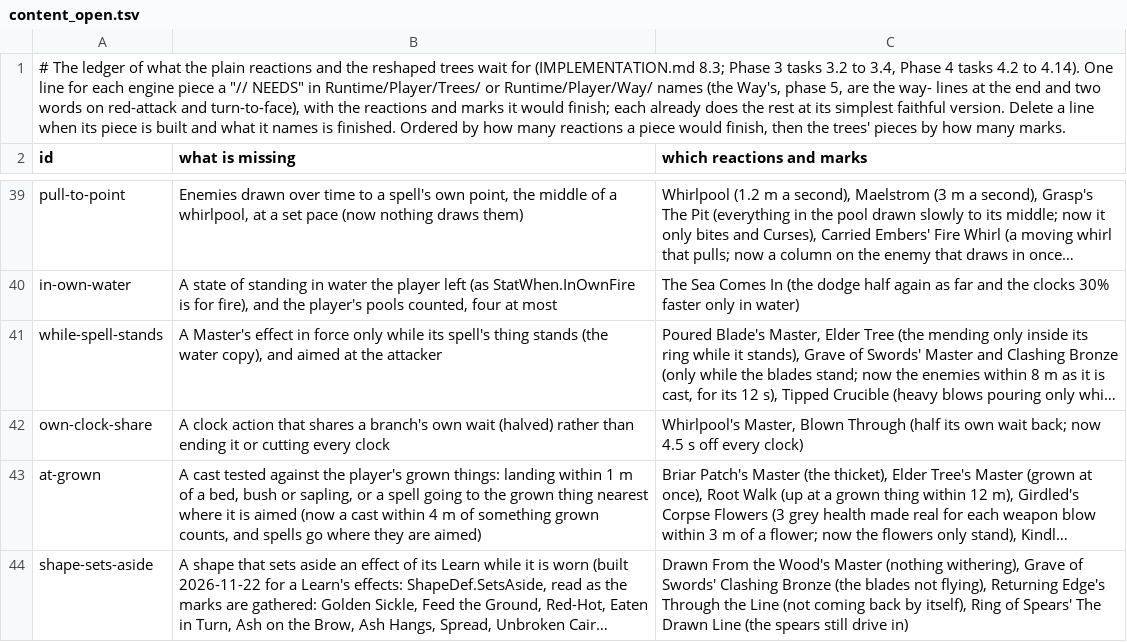
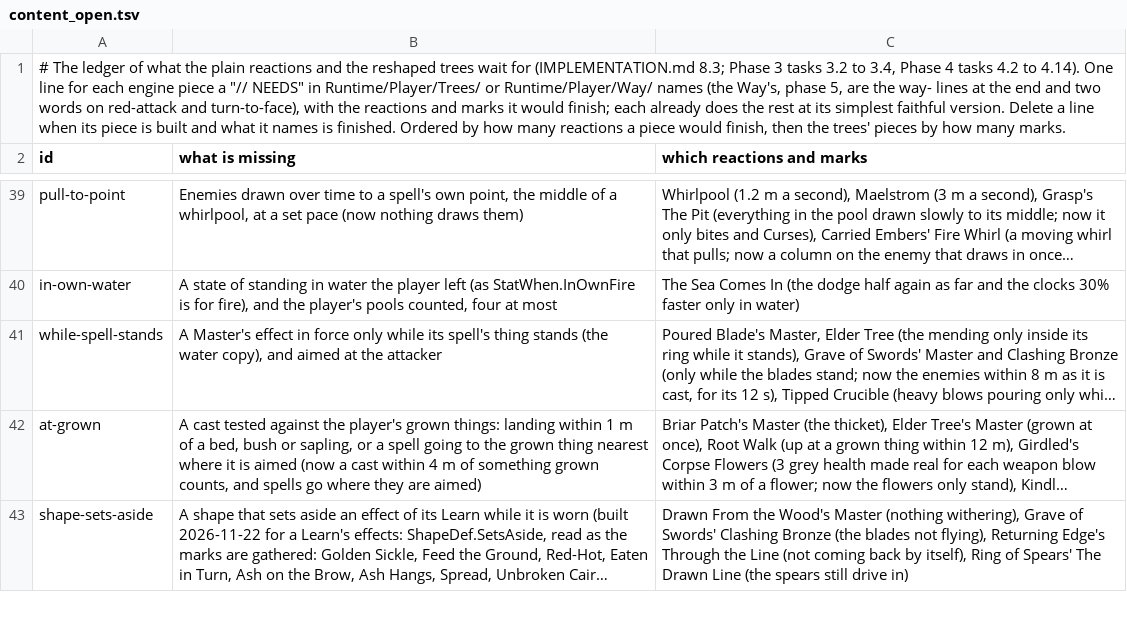
Before and after one commit to Rohanp725/Project-Clover, a TSV file: docs/design/steel/content_open.tsv, drawn as a sheet; only a part is shown, gaps mark what is left out; long unchanged cells end in …; the diff names each change by its address in the sheet, - before the commit and + after, or states it on an @@ line.

```diff
--- a/docs/design/steel/content_open.tsv
+++ b/docs/design/steel/content_open.tsv
-row 42: own-clock-share | A clock action that shares a branch's own wait (halved) rather than ending it or cutting every clock | Whirlpool's Master, Blown Through (half its own wait back; now 4.5 s off every clock)
```
Also changed, not shown: 9 other files.
